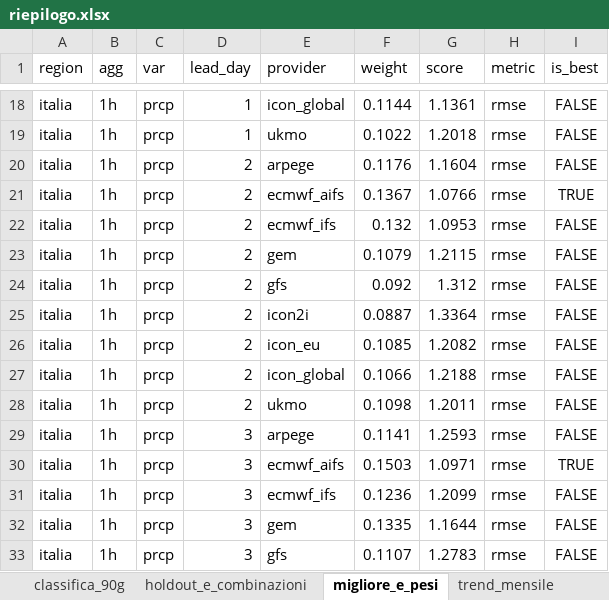
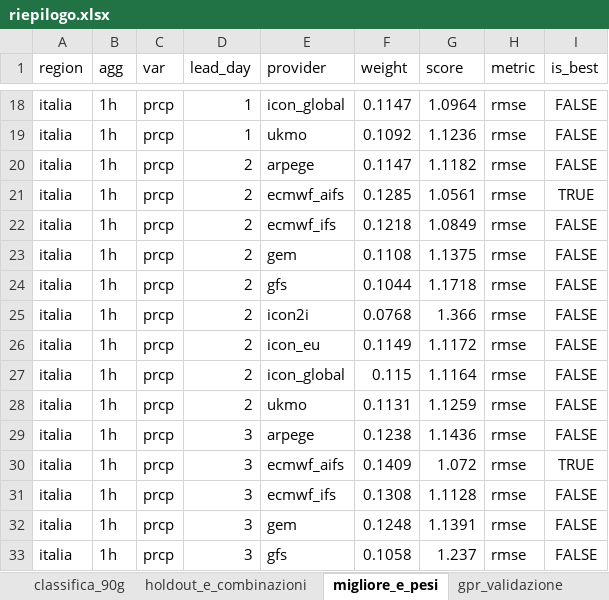
Before and after one commit to francescorossi3/meteo-accuracy, an Excel workbook: data/csv/riepilogo.xlsx, sheet migliore_e_pesi, drawn as a sheet; only a part is shown, gaps mark what is left out; values as stored, in another font and other column widths than the file's, no borders; the diff covers the shown part only; the diff names each change by its address in the sheet, - before the commit and + after, or states it on an @@ line.

```diff
--- a/data/csv/riepilogo.xlsx (sheet migliore_e_pesi)
+++ b/data/csv/riepilogo.xlsx (sheet migliore_e_pesi)
+sheet tab: gpr_validazione
-F18 (weight): 0.1144
+F18 (weight): 0.1147
-G18 (score): 1.1361
+G18 (score): 1.0964
-F19 (weight): 0.1022
+F19 (weight): 0.1092
-G19 (score): 1.2018
+G19 (score): 1.1236
-F20 (weight): 0.1176
+F20 (weight): 0.1147
-G20 (score): 1.1604
+G20 (score): 1.1182
-F21 (weight): 0.1367
+F21 (weight): 0.1285
-G21 (score): 1.0766
+G21 (score): 1.0561
-F22 (weight): 0.132
+F22 (weight): 0.1218
-G22 (score): 1.0953
+G22 (score): 1.0849
-F23 (weight): 0.1079
+F23 (weight): 0.1108
-G23 (score): 1.2115
+G23 (score): 1.1375
-F24 (weight): 0.092
+F24 (weight): 0.1044
-G24 (score): 1.312
+G24 (score): 1.1718
-F25 (weight): 0.0887
+F25 (weight): 0.0768
-G25 (score): 1.3364
+G25 (score): 1.366
-F26 (weight): 0.1085
+F26 (weight): 0.1149
-G26 (score): 1.2082
+G26 (score): 1.1172
-F27 (weight): 0.1066
+F27 (weight): 0.115
-G27 (score): 1.2188
+G27 (score): 1.1164
-F28 (weight): 0.1098
+F28 (weight): 0.1131
-G28 (score): 1.2011
+G28 (score): 1.1259
-F29 (weight): 0.1141
+F29 (weight): 0.1238
-G29 (score): 1.2593
+G29 (score): 1.1436
-F30 (weight): 0.1503
+F30 (weight): 0.1409
-G30 (score): 1.0971
+G30 (score): 1.072
-F31 (weight): 0.1236
+F31 (weight): 0.1308
-G31 (score): 1.2099
+G31 (score): 1.1128
-F32 (weight): 0.1335
+F32 (weight): 0.1248
-G32 (score): 1.1644
+G32 (score): 1.1391
-F33 (weight): 0.1107
+F33 (weight): 0.1058
-G33 (score): 1.2783
+G33 (score): 1.237
```
Also changed, not shown: 927 edited cells elsewhere in this sheet, sheet trend_mensile, sheet eventi_elenco, sheet holdout_e_combinazioni, sheet classifica_90g, sheet eventi_punteggi, 23 other files.
